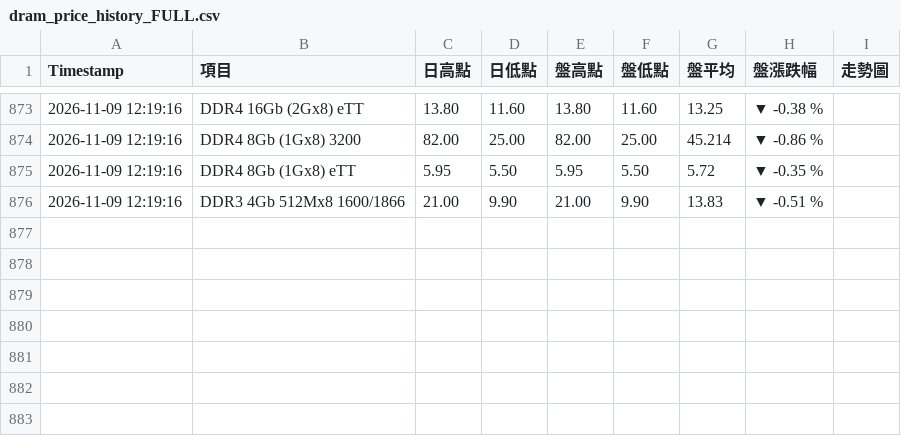
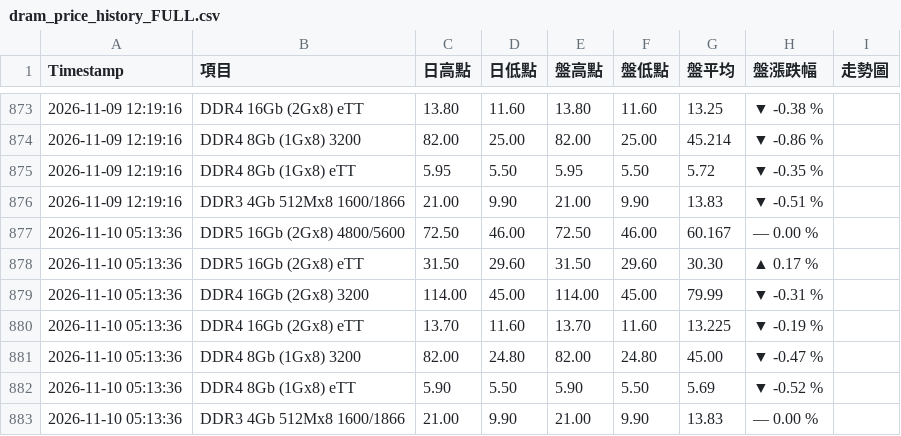
Before and after one commit to geekym0nkey/trendforce_dramprice, a CSV file: dram_price_history_FULL.csv, drawn as a sheet; only a part is shown, gaps mark what is left out; the diff names each change by its address in the sheet, - before the commit and + after, or states it on an @@ line.

```diff
--- a/dram_price_history_FULL.csv
+++ b/dram_price_history_FULL.csv
+row 877: 2026-11-10 05:13:36 | DDR5 16Gb (2Gx8) 4800/5600 | 72.50 | 46.00 | 72.50 | 46.00 | 60.167 | — 0.00 %
+row 878: 2026-11-10 05:13:36 | DDR5 16Gb (2Gx8) eTT | 31.50 | 29.60 | 31.50 | 29.60 | 30.30 | ▲ 0.17 %
+row 879: 2026-11-10 05:13:36 | DDR4 16Gb (2Gx8) 3200 | 114.00 | 45.00 | 114.00 | 45.00 | 79.99 | ▼ -0.31 %
+row 880: 2026-11-10 05:13:36 | DDR4 16Gb (2Gx8) eTT | 13.70 | 11.60 | 13.70 | 11.60 | 13.225 | ▼ -0.19 %
+row 881: 2026-11-10 05:13:36 | DDR4 8Gb (1Gx8) 3200 | 82.00 | 24.80 | 82.00 | 24.80 | 45.00 | ▼ -0.47 %
+row 882: 2026-11-10 05:13:36 | DDR4 8Gb (1Gx8) eTT | 5.90 | 5.50 | 5.90 | 5.50 | 5.69 | ▼ -0.52 %
+row 883: 2026-11-10 05:13:36 | DDR3 4Gb 512Mx8 1600/1866 | 21.00 | 9.90 | 21.00 | 9.90 | 13.83 | — 0.00 %
```
